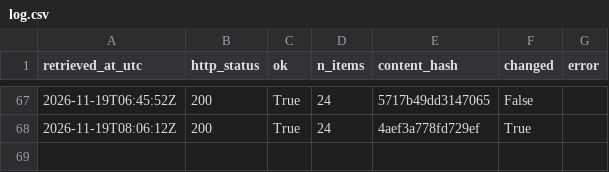
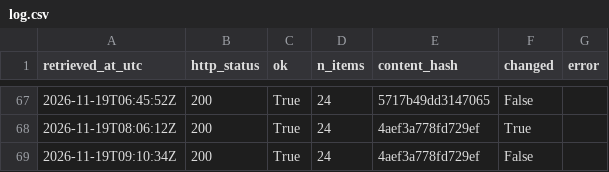
Before and after one commit to Chenyang1006/tfl-lift-data, a CSV file: data/log.csv, drawn as a sheet; only a part is shown, gaps mark what is left out; the diff names each change by its address in the sheet, - before the commit and + after, or states it on an @@ line.

Commit message:
Lift data 2026-11-19T09:10Z

```diff
--- a/data/log.csv
+++ b/data/log.csv
+row 69: 2026-11-19T09:10:34Z | 200 | True | 24 | 4aef3a778fd729ef | False
```
